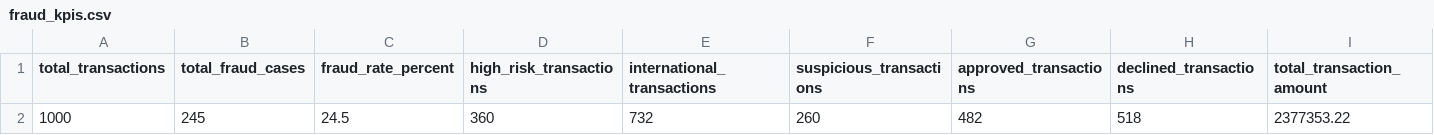
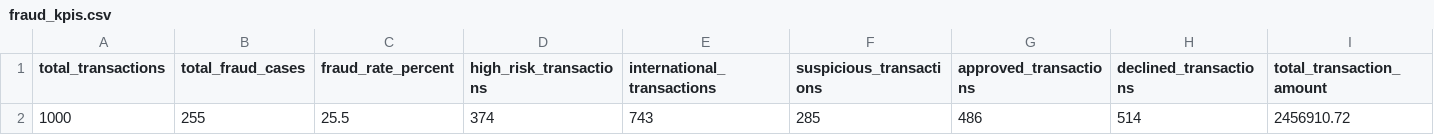
Before and after one commit to dammylee2244/fraud-analytics-platform, a CSV file: data/gold/fraud_kpis.csv, drawn as a sheet; removed rows and columns are numbered as before the commit, all else as after; the diff names each change by its address in the sheet, - before the commit and + after, or states it on an @@ line.

```diff
--- a/data/gold/fraud_kpis.csv
+++ b/data/gold/fraud_kpis.csv
-row 2: 1000 | 245 | 24.5 | 360 | 732 | 260 | 482 | 518 | 2377353.22
+row 2: 1000 | 255 | 25.5 | 374 | 743 | 285 | 486 | 514 | 2456910.72
```
Also changed, not shown: data/gold/merchant_fraud_analysis.csv, data/raw/transactions.csv, 16 other files.
